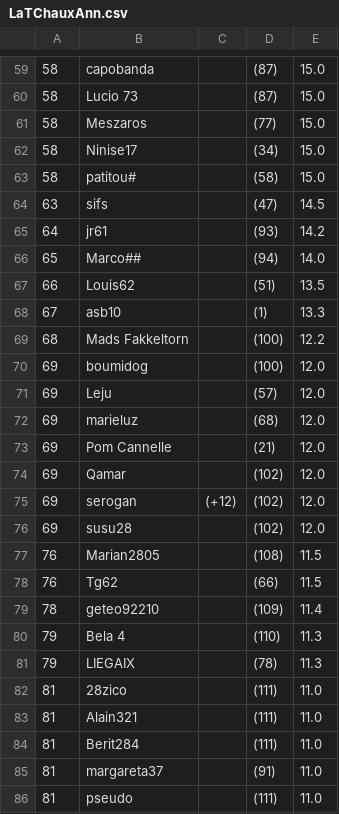
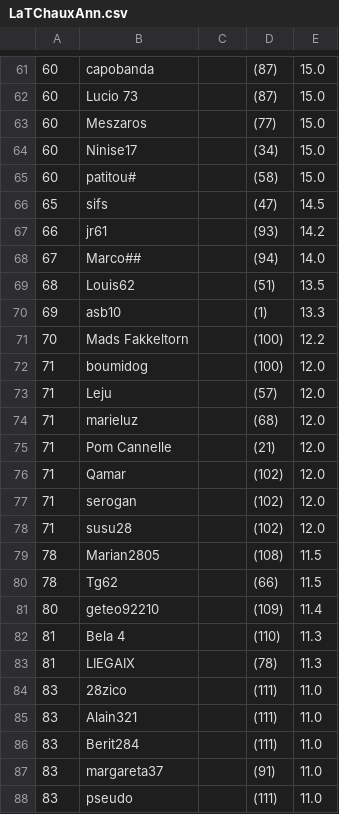
Before and after one commit to gemyloya/LaTChaux, a CSV file: LaTChauxAnn.csv, drawn as a sheet; only a part is shown, gaps mark what is left out; the diff covers the shown part only.

```diff
--- a/LaTChauxAnn.csv
+++ b/LaTChauxAnn.csv
@@ -59,28 +61,28 @@
-58,capobanda,,(87),15.0
-58,Lucio 73,,(87),15.0
-58,Meszaros,,(77),15.0
-58,Ninise17,,(34),15.0
-58,patitou#,,(58),15.0
-63,sifs,,(47),14.5
-64,jr61,,(93),14.2
-65,Marco##,,(94),14.0
-66,Louis62,,(51),13.5
-67,asb10,,(1),13.3
-68,Mads Fakkeltorn,,(100),12.2
-69,boumidog,,(100),12.0
-69,Leju,,(57),12.0
-69,marieluz,,(68),12.0
-69,Pom Cannelle,,(21),12.0
-69,Qamar,,(102),12.0
-69,serogan,(+12),(102),12.0
-69,susu28,,(102),12.0
-76,Marian2805,,(108),11.5
-76,Tg62,,(66),11.5
-78,geteo92210,,(109),11.4
-79,Bela 4,,(110),11.3
-79,LIEGAIX,,(78),11.3
-81,28zico,,(111),11.0
-81,Alain321,,(111),11.0
-81,Berit284,,(111),11.0
-81,margareta37,,(91),11.0
-81,pseudo,,(111),11.0
+60,capobanda,,(87),15.0
+60,Lucio 73,,(87),15.0
+60,Meszaros,,(77),15.0
+60,Ninise17,,(34),15.0
+60,patitou#,,(58),15.0
+65,sifs,,(47),14.5
+66,jr61,,(93),14.2
+67,Marco##,,(94),14.0
+68,Louis62,,(51),13.5
+69,asb10,,(1),13.3
+70,Mads Fakkeltorn,,(100),12.2
+71,boumidog,,(100),12.0
+71,Leju,,(57),12.0
+71,marieluz,,(68),12.0
+71,Pom Cannelle,,(21),12.0
+71,Qamar,,(102),12.0
+71,serogan,,(102),12.0
+71,susu28,,(102),12.0
+78,Marian2805,,(108),11.5
+78,Tg62,,(66),11.5
+80,geteo92210,,(109),11.4
+81,Bela 4,,(110),11.3
+81,LIEGAIX,,(78),11.3
+83,28zico,,(111),11.0
+83,Alain321,,(111),11.0
+83,Berit284,,(111),11.0
+83,margareta37,,(91),11.0
+83,pseudo,,(111),11.0
```
Also changed, not shown: 10 added rows, 7 removed rows and 92 edited cells elsewhere in this file, LaTChaux24.csv.
